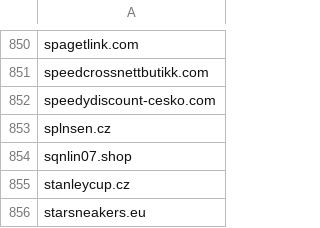
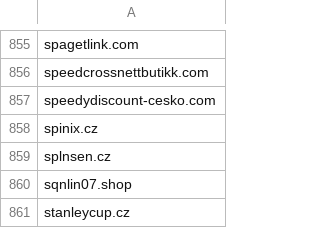
Before and after one commit to external-sources/hosts-sources, a CSV file: data/coi.csv, drawn as a sheet; only a part is shown, gaps mark what is left out; the shorter side is filled out with more unchanged rows; the diff covers the shown part only.

```diff
--- a/data/coi.csv
+++ b/data/coi.csv
@@ -852,2 +857,3 @@ speedcrossnettbutikk.com
 speedydiscount-cesko.com
+spinix.cz
 splnsen.cz
```
Also changed, not shown: 5 added rows elsewhere in this file.
